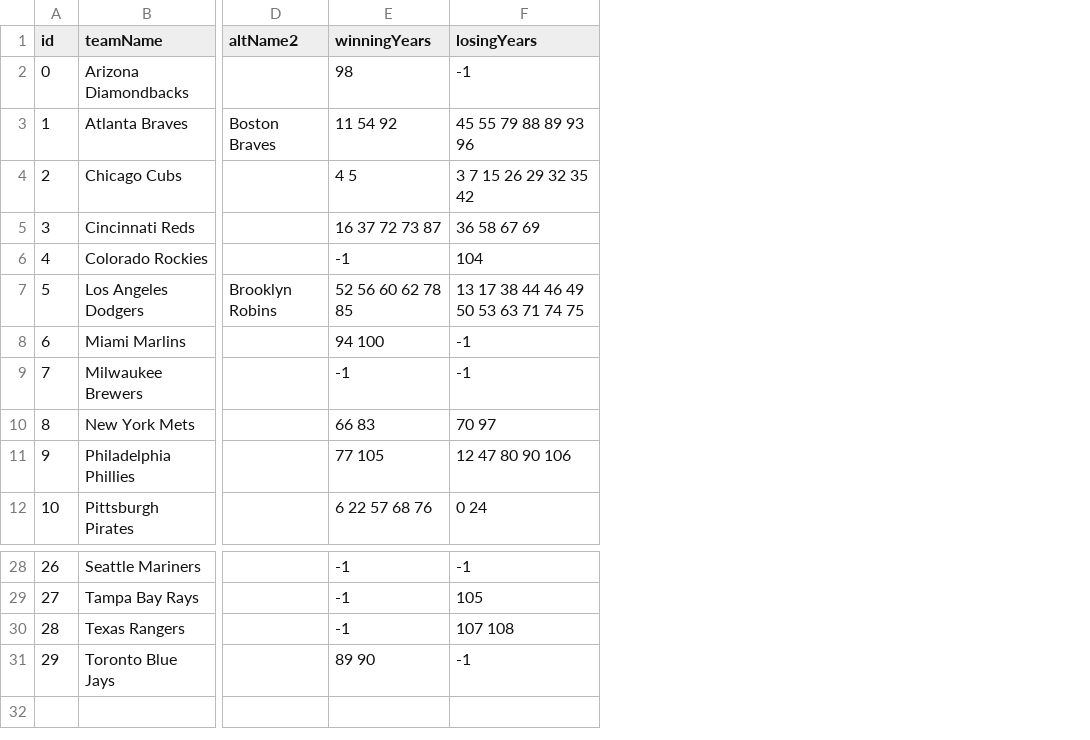
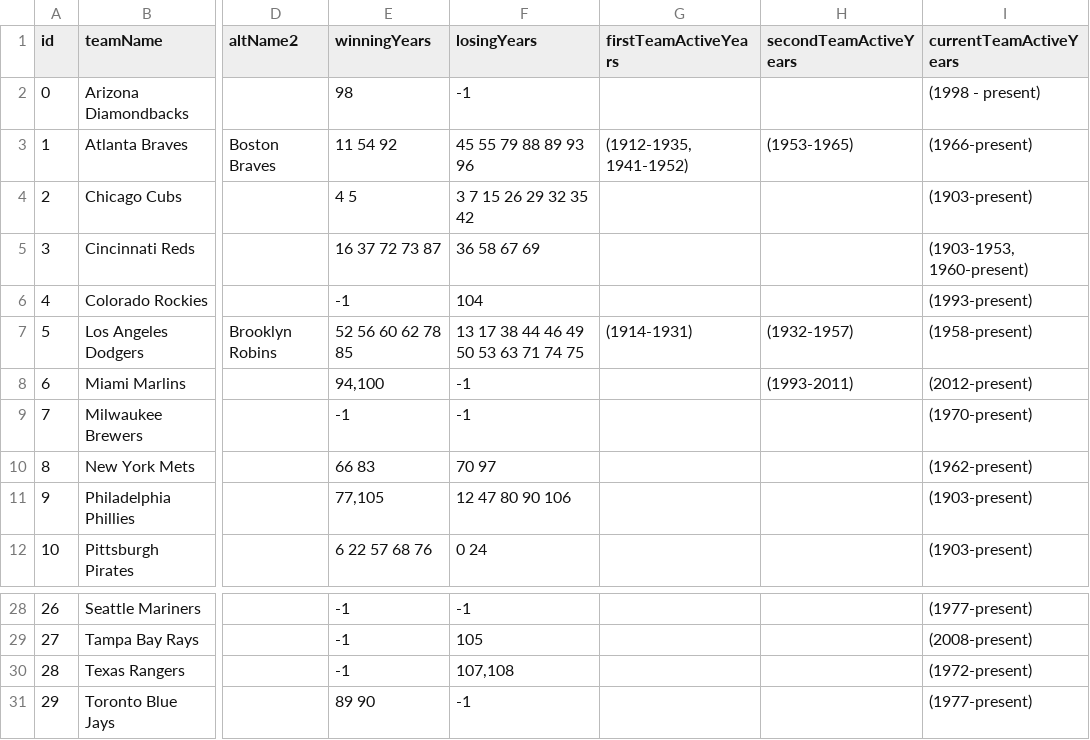
Before and after one commit to Peach8/world_series, a CSV file: data/teams.csv, drawn as a sheet; only a part is shown, gaps mark what is left out; the diff names each change by its address in the sheet, - before the commit and + after, or states it on an @@ line.

Commit message:
Added active years next to each team name

```diff
--- a/data/teams.csv
+++ b/data/teams.csv
+column G (firstTeamActiveYears), rows 3-7: (1912-1935, 1941-1952) |  |  |  | (1914-1931)
+column H (secondTeamActiveYears), rows 3-8: (1953-1965) |  |  |  | (1932-1957) | (1993-2011)
+column I (currentTeamActiveYears), rows 2-12: (1998 - present) | (1966-present) | (1903-present) | (1903-1953, 1960-present) | (1993-present) | (1958-present) | (2012-present) | (1970-present) | (1962-present) | (1903-present) | (1903-present); rows 28-31: (1977-present) | (2008-present) | (1972-present) | (1977-present)
-E8 (winningYears): 94 100
+E8 (winningYears): 94,100
-E11 (winningYears): 77 105
+E11 (winningYears): 77,105
-F30 (losingYears): 107 108
+F30 (losingYears): 107,108
```
Also changed, not shown: 10 other files.
